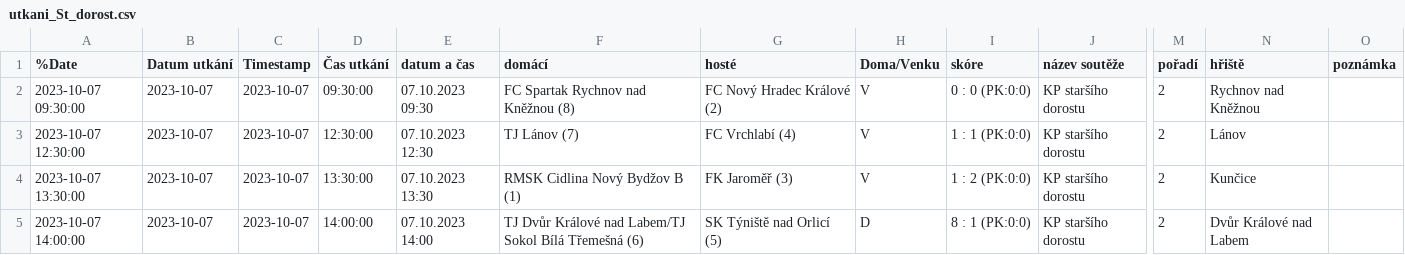
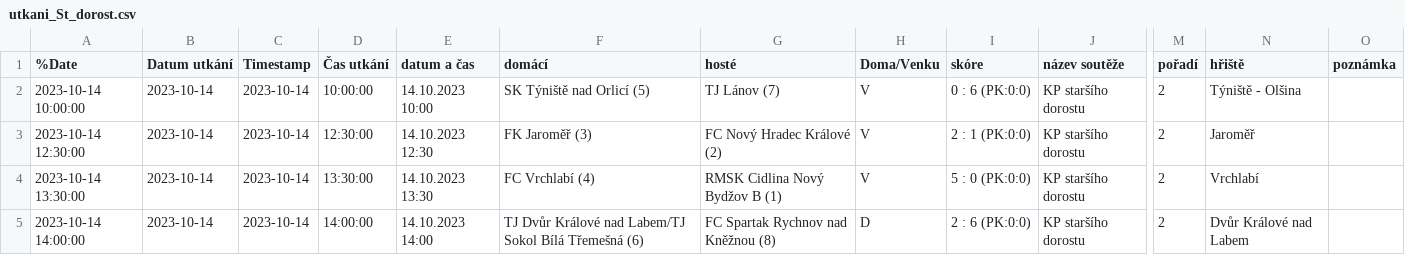
Before and after one commit to MustafaHadzi/bt_matches, a CSV file: utkani_St_dorost.csv, drawn as a sheet; only a part is shown, gaps mark what is left out; the diff names each change by its address in the sheet, - before the commit and + after, or states it on an @@ line.

Commit message:
Committing file utkani_St_dorost.csv

```diff
--- a/utkani_St_dorost.csv
+++ b/utkani_St_dorost.csv
-A2 (%Date): 2023-10-07 09:30:00
+A2 (%Date): 2023-10-14 10:00:00
-B2:B5 (Datum utkání): 2023-10-07
+B2:B5 (Datum utkání): 2023-10-14
-C2:C5 (Timestamp): 2023-10-07
+C2:C5 (Timestamp): 2023-10-14
-D2 (Čas utkání): 09:30:00
+D2 (Čas utkání): 10:00:00
-E2 (datum a čas): 07.10.2023 09:30
+E2 (datum a čas): 14.10.2023 10:00
-F2 (domácí): FC Spartak Rychnov nad Kněžnou (8)
+F2 (domácí): SK Týniště nad Orlicí (5)
-G2 (hosté): FC Nový Hradec Králové (2)
+G2 (hosté): TJ Lánov (7)
-I2 (skóre): 0 : 0 (PK:0:0)
+I2 (skóre): 0 : 6 (PK:0:0)
-N2 (hřiště): Rychnov nad Kněžnou
+N2 (hřiště): Týniště - Olšina
-A3 (%Date): 2023-10-07 12:30:00
+A3 (%Date): 2023-10-14 12:30:00
-E3 (datum a čas): 07.10.2023 12:30
+E3 (datum a čas): 14.10.2023 12:30
-F3 (domácí): TJ Lánov (7)
+F3 (domácí): FK Jaroměř (3)
-G3 (hosté): FC Vrchlabí (4)
+G3 (hosté): FC Nový Hradec Králové (2)
-I3 (skóre): 1 : 1 (PK:0:0)
+I3 (skóre): 2 : 1 (PK:0:0)
-N3 (hřiště): Lánov
+N3 (hřiště): Jaroměř
-A4 (%Date): 2023-10-07 13:30:00
+A4 (%Date): 2023-10-14 13:30:00
-E4 (datum a čas): 07.10.2023 13:30
+E4 (datum a čas): 14.10.2023 13:30
-F4 (domácí): RMSK Cidlina Nový Bydžov B (1)
+F4 (domácí): FC Vrchlabí (4)
-G4 (hosté): FK Jaroměř (3)
+G4 (hosté): RMSK Cidlina Nový Bydžov B (1)
-I4 (skóre): 1 : 2 (PK:0:0)
+I4 (skóre): 5 : 0 (PK:0:0)
-N4 (hřiště): Kunčice
+N4 (hřiště): Vrchlabí
-A5 (%Date): 2023-10-07 14:00:00
+A5 (%Date): 2023-10-14 14:00:00
-E5 (datum a čas): 07.10.2023 14:00
+E5 (datum a čas): 14.10.2023 14:00
-G5 (hosté): SK Týniště nad Orlicí (5)
+G5 (hosté): FC Spartak Rychnov nad Kněžnou (8)
-I5 (skóre): 8 : 1 (PK:0:0)
+I5 (skóre): 2 : 6 (PK:0:0)
```
